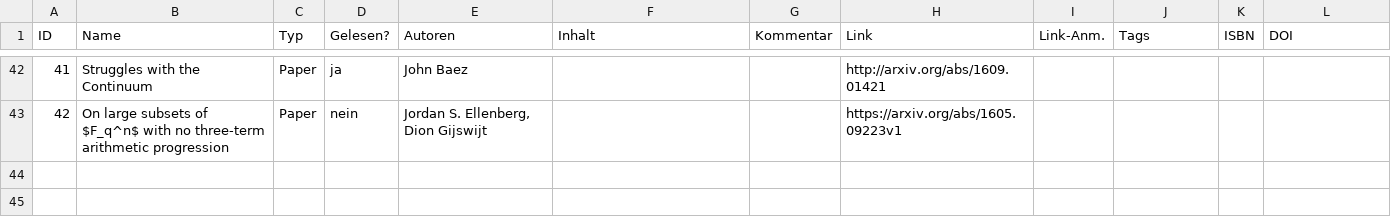
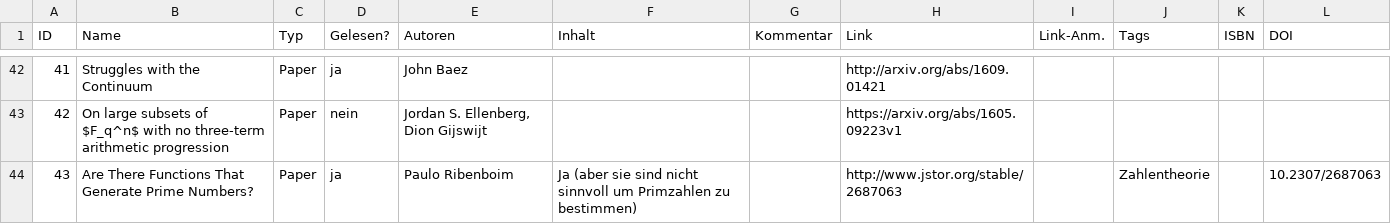
Before and after one commit to GraffL/graffl.github.io, a CSV file: Leseliste.csv, drawn as a sheet; only a part is shown, gaps mark what is left out; the diff names each change by its address in the sheet, - before the commit and + after, or states it on an @@ line.

Commit message:
Leseliste weiter

```diff
--- a/Leseliste.csv
+++ b/Leseliste.csv
+row 44: 43 | Are There Functions That Generate Prime Numbers? | Paper | ja | Paulo Ribenboim | Ja (aber sie sind nicht sinnvoll um Primzahlen zu bestimmen) |  | http://www.jstor.org/stable/2687063 |  | Zahlentheorie |  | 10.2307/2687063
```
Also changed, not shown: 1 other file.
